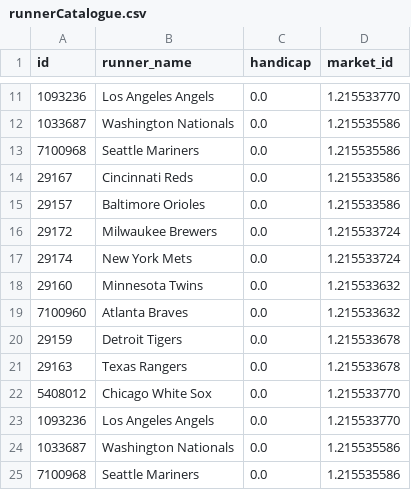
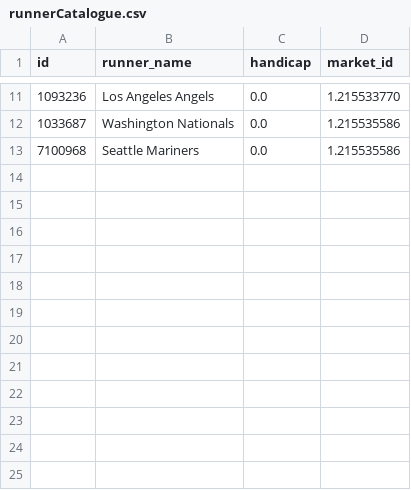
Before and after one commit to fclarke1/betfair_bot, a CSV file: data/runnerCatalogue.csv, drawn as a sheet; only a part is shown, gaps mark what is left out.

```diff
--- a/data/runnerCatalogue.csv
+++ b/data/runnerCatalogue.csv
@@ -13,13 +13 @@ id,runner_name,handicap,market_id
 7100968,Seattle Mariners,0.0,1.215535586
-29167,Cincinnati Reds,0.0,1.215533586
-29157,Baltimore Orioles,0.0,1.215533586
-29172,Milwaukee Brewers,0.0,1.215533724
-29174,New York Mets,0.0,1.215533724
-29160,Minnesota Twins,0.0,1.215533632
-7100960,Atlanta Braves,0.0,1.215533632
-29159,Detroit Tigers,0.0,1.215533678
-29163,Texas Rangers,0.0,1.215533678
-5408012,Chicago White Sox,0.0,1.215533770
-1093236,Los Angeles Angels,0.0,1.215533770
-1033687,Washington Nationals,0.0,1.215535586
-7100968,Seattle Mariners,0.0,1.215535586
```
Also changed, not shown: data/runnerPrice.csv, 4 other files.
